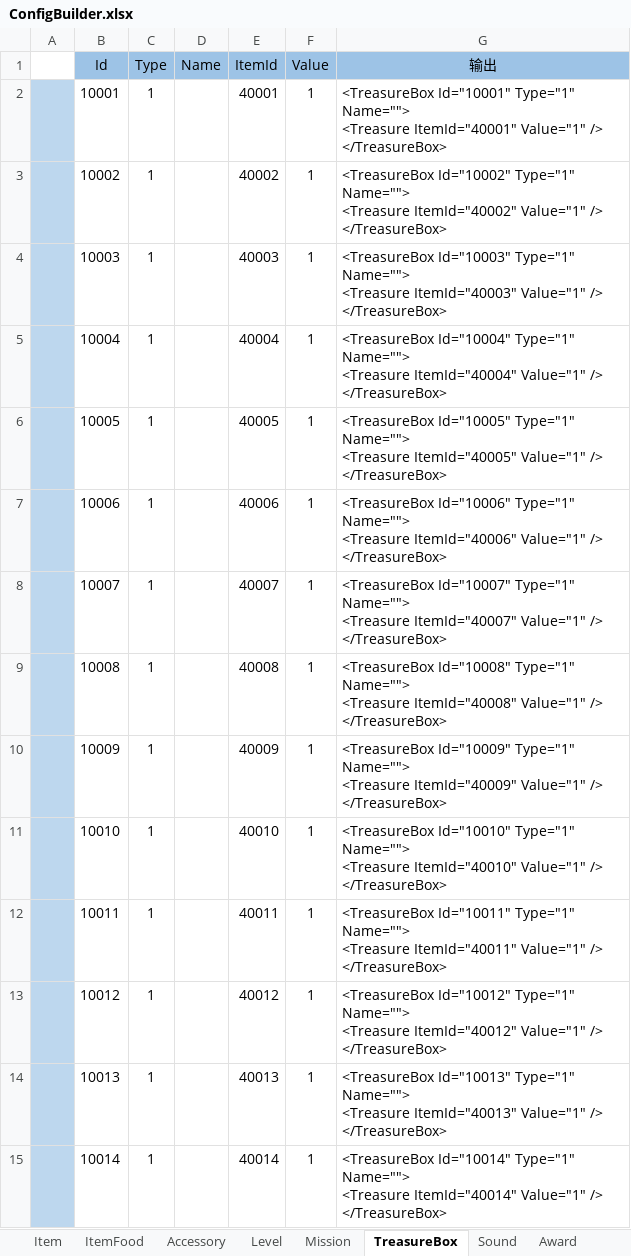
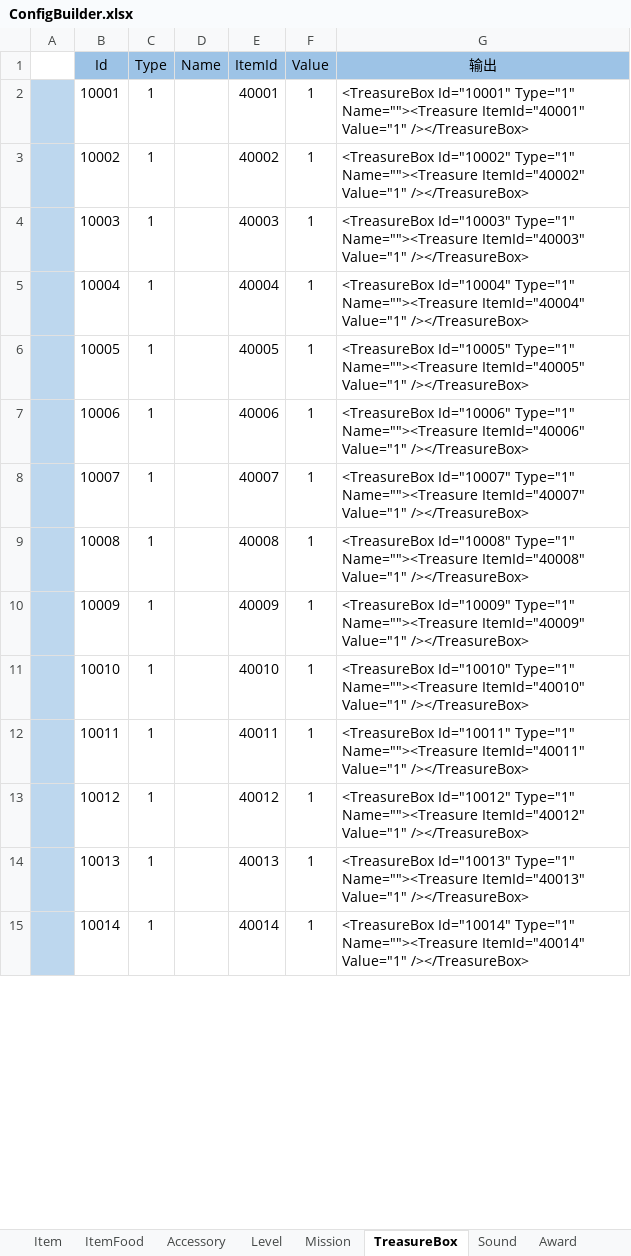
Before and after one commit to EarlyAnt/HankConfig, an Excel workbook: ConfigBuilder.xlsx, sheet TreasureBox, drawn as a sheet; only a part is shown; values as stored, in another font and other column widths than the file's, no borders; table styles not drawn; ↵ is a line break in a cell; the diff covers the shown part only; the diff names each change by its address in the sheet, - before the commit and + after, or states it on an @@ line.

```diff
--- a/ConfigBuilder.xlsx (sheet TreasureBox)
+++ b/ConfigBuilder.xlsx (sheet TreasureBox)
-G2 (输出): …Id="10001" Type="1" Name=""> ↵ <Treasure ItemId="40001" Value="1" /> ↵ </TreasureBox>
+G2 (输出): …Id="10001" Type="1" Name=""><Treasure ItemId="40001" Value="1" /></TreasureBox>
-G3 (输出): …Id="10002" Type="1" Name=""> ↵ <Treasure ItemId="40002" Value="1" /> ↵ </TreasureBox>
+G3 (输出): …Id="10002" Type="1" Name=""><Treasure ItemId="40002" Value="1" /></TreasureBox>
-G4 (输出): …Id="10003" Type="1" Name=""> ↵ <Treasure ItemId="40003" Value="1" /> ↵ </TreasureBox>
+G4 (输出): …Id="10003" Type="1" Name=""><Treasure ItemId="40003" Value="1" /></TreasureBox>
-G5 (输出): …Id="10004" Type="1" Name=""> ↵ <Treasure ItemId="40004" Value="1" /> ↵ </TreasureBox>
+G5 (输出): …Id="10004" Type="1" Name=""><Treasure ItemId="40004" Value="1" /></TreasureBox>
-G6 (输出): …Id="10005" Type="1" Name=""> ↵ <Treasure ItemId="40005" Value="1" /> ↵ </TreasureBox>
+G6 (输出): …Id="10005" Type="1" Name=""><Treasure ItemId="40005" Value="1" /></TreasureBox>
-G7 (输出): …Id="10006" Type="1" Name=""> ↵ <Treasure ItemId="40006" Value="1" /> ↵ </TreasureBox>
+G7 (输出): …Id="10006" Type="1" Name=""><Treasure ItemId="40006" Value="1" /></TreasureBox>
-G8 (输出): …Id="10007" Type="1" Name=""> ↵ <Treasure ItemId="40007" Value="1" /> ↵ </TreasureBox>
+G8 (输出): …Id="10007" Type="1" Name=""><Treasure ItemId="40007" Value="1" /></TreasureBox>
-G9 (输出): …Id="10008" Type="1" Name=""> ↵ <Treasure ItemId="40008" Value="1" /> ↵ </TreasureBox>
+G9 (输出): …Id="10008" Type="1" Name=""><Treasure ItemId="40008" Value="1" /></TreasureBox>
-G10 (输出): …Id="10009" Type="1" Name=""> ↵ <Treasure ItemId="40009" Value="1" /> ↵ </TreasureBox>
+G10 (输出): …Id="10009" Type="1" Name=""><Treasure ItemId="40009" Value="1" /></TreasureBox>
-G11 (输出): …Id="10010" Type="1" Name=""> ↵ <Treasure ItemId="40010" Value="1" /> ↵ </TreasureBox>
+G11 (输出): …Id="10010" Type="1" Name=""><Treasure ItemId="40010" Value="1" /></TreasureBox>
-G12 (输出): …Id="10011" Type="1" Name=""> ↵ <Treasure ItemId="40011" Value="1" /> ↵ </TreasureBox>
+G12 (输出): …Id="10011" Type="1" Name=""><Treasure ItemId="40011" Value="1" /></TreasureBox>
-G13 (输出): …Id="10012" Type="1" Name=""> ↵ <Treasure ItemId="40012" Value="1" /> ↵ </TreasureBox>
+G13 (输出): …Id="10012" Type="1" Name=""><Treasure ItemId="40012" Value="1" /></TreasureBox>
-G14 (输出): …Id="10013" Type="1" Name=""> ↵ <Treasure ItemId="40013" Value="1" /> ↵ </TreasureBox>
+G14 (输出): …Id="10013" Type="1" Name=""><Treasure ItemId="40013" Value="1" /></TreasureBox>
-G15 (输出): …Id="10014" Type="1" Name=""> ↵ <Treasure ItemId="40014" Value="1" /> ↵ </TreasureBox>
+G15 (输出): …Id="10014" Type="1" Name=""><Treasure ItemId="40014" Value="1" /></TreasureBox>
```
Also changed, not shown: 172 edited cells elsewhere in this sheet, sheet Accessory, sheet Level, sheet Mission, sheet ItemFood, sheet Item, formulas that keep their value, charts or pictures, 1 other file.
